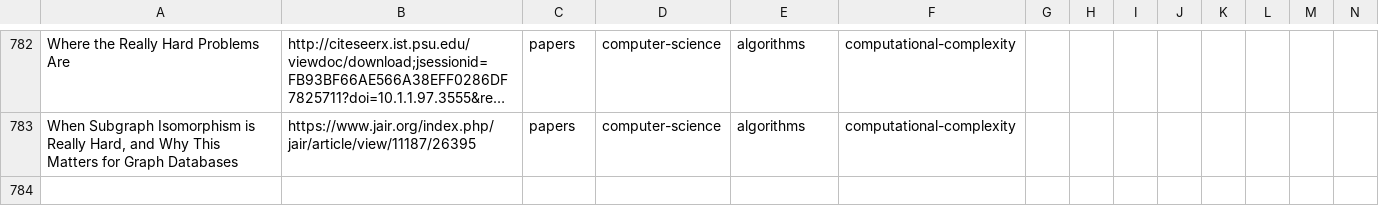
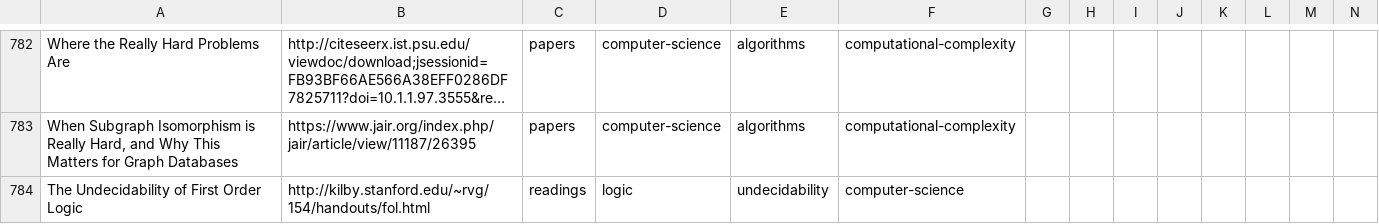
Before and after one commit to marcofavorito/my-bookshelf, a TSV file: bookshelf.tsv, drawn as a sheet; only a part is shown, gaps mark what is left out; long unchanged cells end in …; rows hold the shown columns only; the diff names each change by its address in the sheet, - before the commit and + after, or states it on an @@ line.

Commit message:
undecidability of FOL

```diff
--- a/bookshelf.tsv
+++ b/bookshelf.tsv
+row 784: The Undecidability of First Order Logic | http://kilby.stanford.edu/~rvg/154/handouts/fol.html | readings | logic | undecidability | computer-science
```
